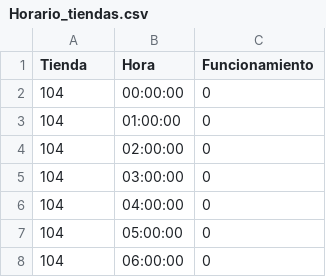
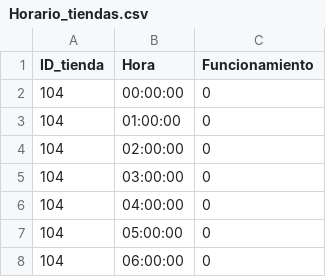
Before and after one commit to MarcoGonzalezS/Project-data, a CSV file: Horario_tiendas.csv, drawn as a sheet; only a part is shown.

Commit message:
Update Horario_tiendas.csv

```diff
--- a/Horario_tiendas.csv
+++ b/Horario_tiendas.csv
@@ -1,2 +1,2 @@
-Tienda,Hora,Funcionamiento
+ID_tienda,Hora,Funcionamiento
 104,00:00:00,0
```
